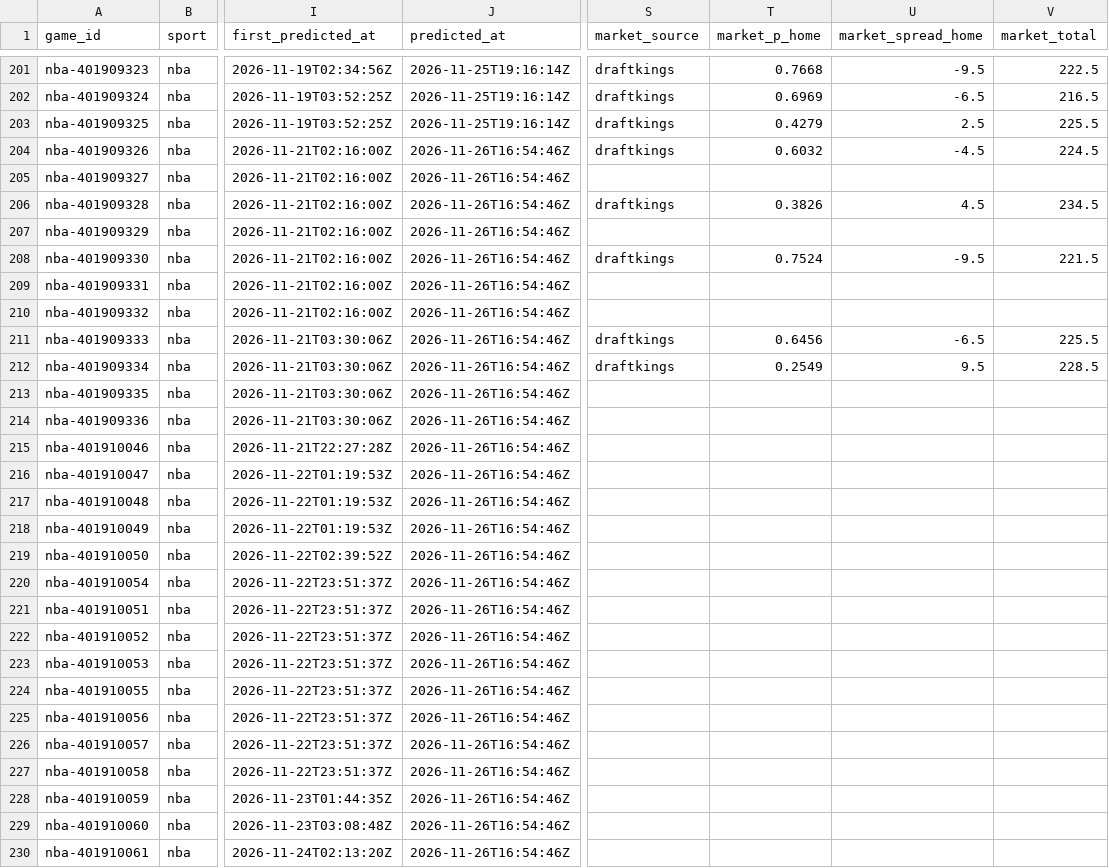
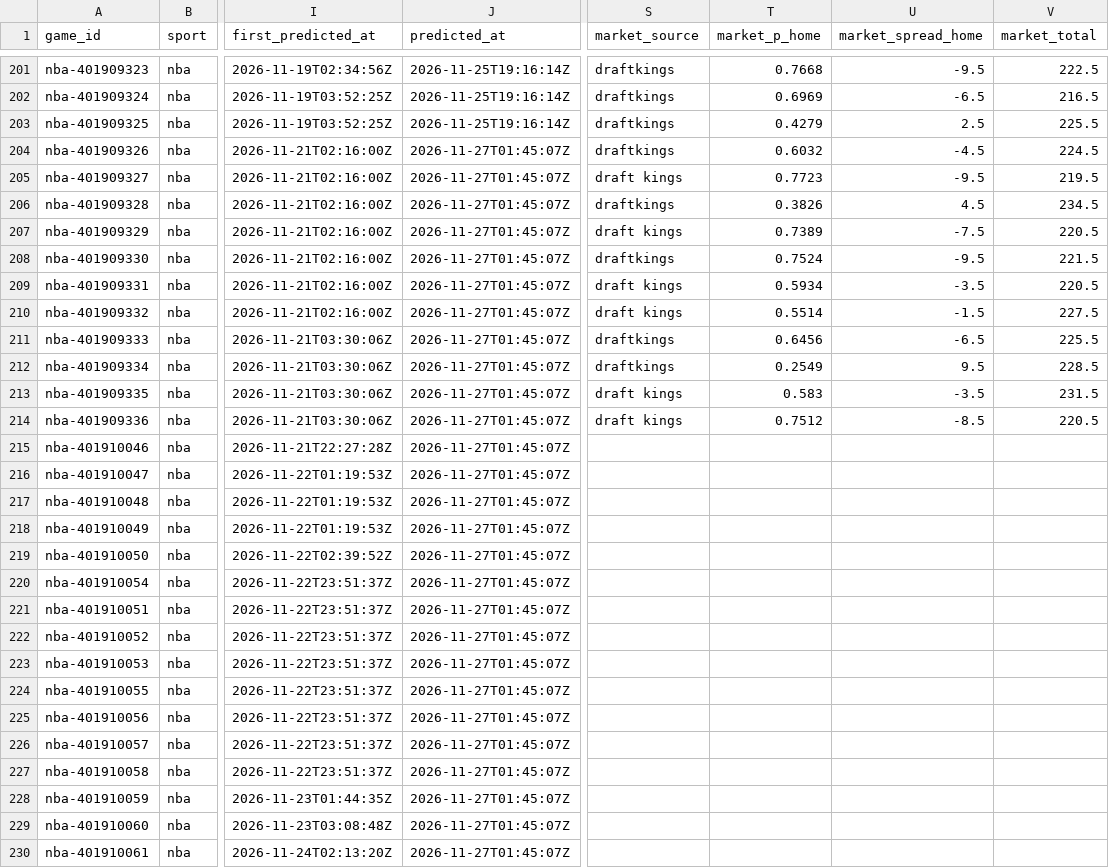
Before and after one commit to pknsubuga07/pl-forecast, a CSV file: data/ledger/nba_predictions.csv, drawn as a sheet; only a part is shown, gaps mark what is left out; the diff covers the shown part only; the diff names each change by its address in the sheet, - before the commit and + after, or states it on an @@ line.

```diff
--- a/data/ledger/nba_predictions.csv
+++ b/data/ledger/nba_predictions.csv
-J204:J230 (predicted_at): 2026-11-26T16:54:46Z
+J204:J230 (predicted_at): 2026-11-27T01:45:07Z
-S205 (market_source): (empty)
+S205 (market_source): draft kings
-T205 (market_p_home): (empty)
+T205 (market_p_home): 0.7723
-U205 (market_spread_home): (empty)
+U205 (market_spread_home): -9.5
-V205 (market_total): (empty)
+V205 (market_total): 219.5
-S207 (market_source): (empty)
+S207 (market_source): draft kings
-T207 (market_p_home): (empty)
+T207 (market_p_home): 0.7389
-U207 (market_spread_home): (empty)
+U207 (market_spread_home): -7.5
-V207 (market_total): (empty)
+V207 (market_total): 220.5
-S209:S210 (market_source): (empty)
+S209:S210 (market_source): draft kings
-T209 (market_p_home): (empty)
+T209 (market_p_home): 0.5934
-U209 (market_spread_home): (empty)
+U209 (market_spread_home): -3.5
-V209 (market_total): (empty)
+V209 (market_total): 220.5
-T210 (market_p_home): (empty)
+T210 (market_p_home): 0.5514
-U210 (market_spread_home): (empty)
+U210 (market_spread_home): -1.5
-V210 (market_total): (empty)
+V210 (market_total): 227.5
-S213:S214 (market_source): (empty)
+S213:S214 (market_source): draft kings
-T213 (market_p_home): (empty)
+T213 (market_p_home): 0.583
-U213 (market_spread_home): (empty)
+U213 (market_spread_home): -3.5
-V213 (market_total): (empty)
+V213 (market_total): 231.5
-T214 (market_p_home): (empty)
+T214 (market_p_home): 0.7512
-U214 (market_spread_home): (empty)
+U214 (market_spread_home): -8.5
-V214 (market_total): (empty)
+V214 (market_total): 220.5
```
Also changed, not shown: 4 added rows and 23 edited cells elsewhere in this file, data/ledger/nfl_predictions.csv, data/ledger/nfl_props.csv, 19 other files.
